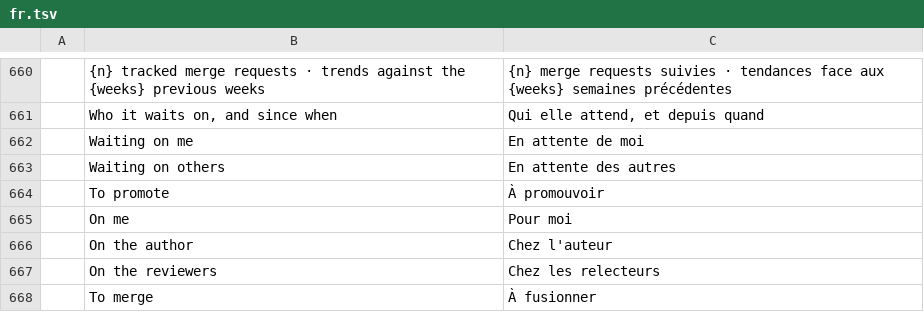
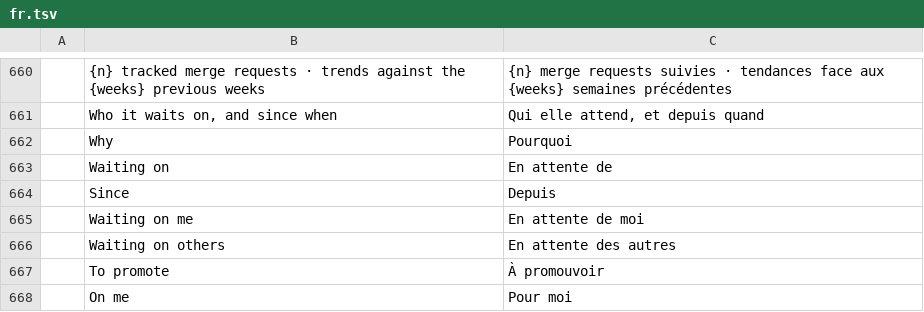
Before and after one commit to julien-langlois/gitlab-tracker, a TSV file: gitlab-tracker/i18n/fr.tsv, drawn as a sheet; only a part is shown, gaps mark what is left out; the shorter side is filled out with more unchanged rows; the diff names each change by its address in the sheet, - before the commit and + after, or states it on an @@ line.

Commit message:
feat(gui): "Needs attention" in captioned, aligned columns, who it waits on with avatar and full name

```diff
--- a/gitlab-tracker/i18n/fr.tsv
+++ b/gitlab-tracker/i18n/fr.tsv
+row 662:  | Why | Pourquoi
+row 663:  | Waiting on | En attente de
+row 664:  | Since | Depuis
```
Also changed, not shown: gitlab-tracker/i18n/de.tsv, gitlab-tracker/i18n/es.tsv, 3 other files.
